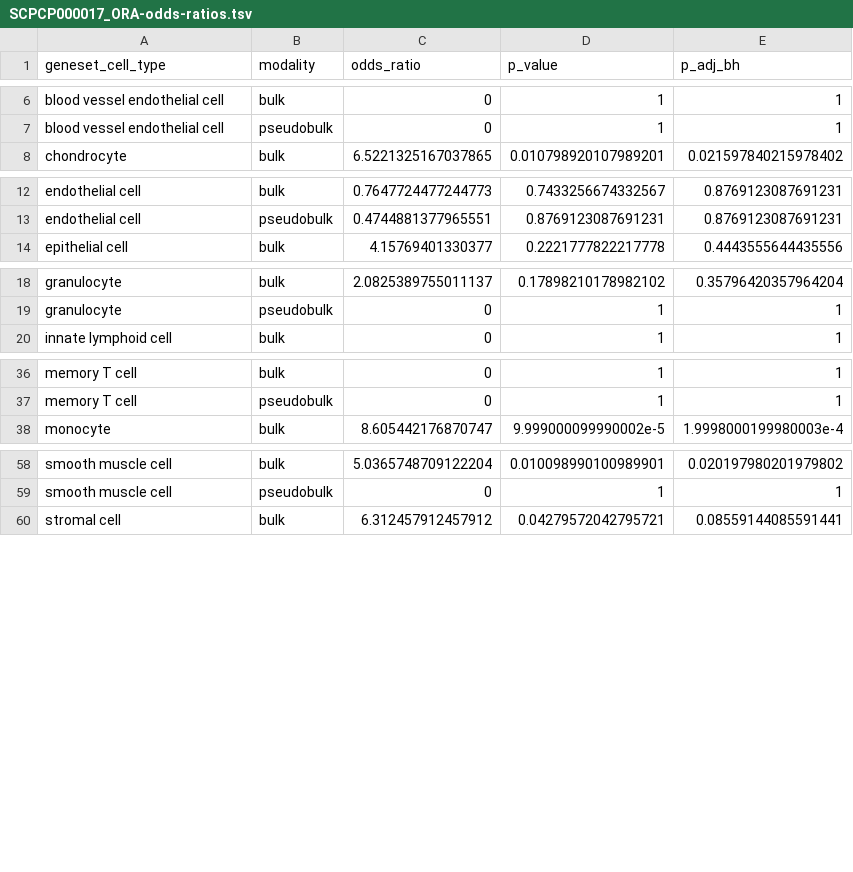
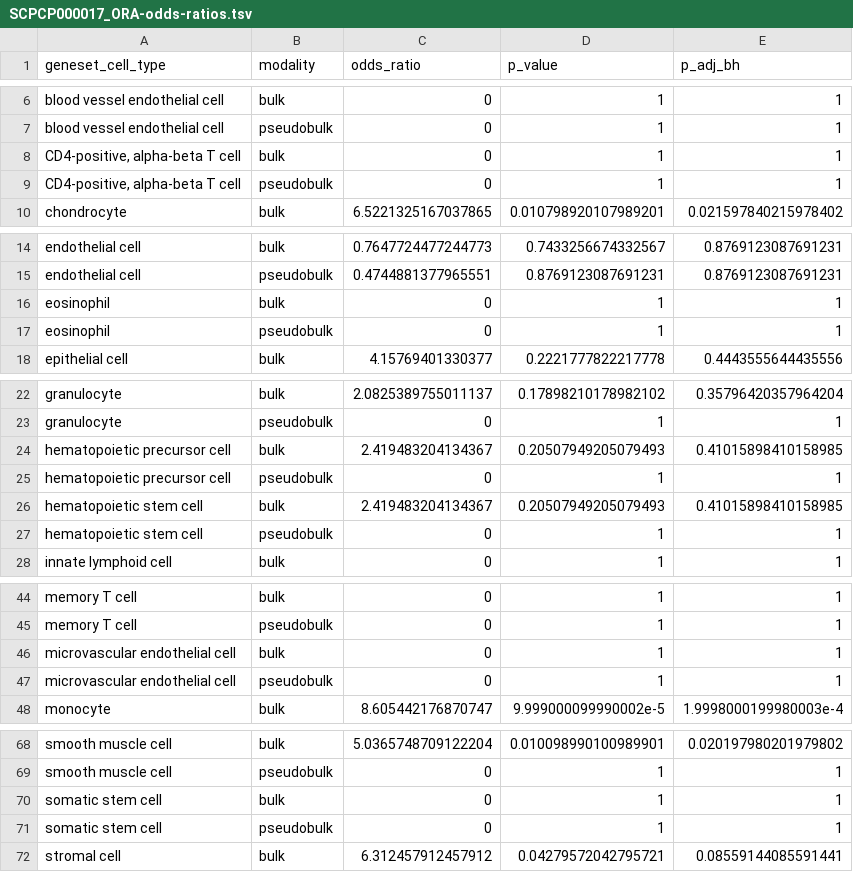
Before and after one commit to AlexsLemonade/scpca-paper-figures, a TSV file: analysis/pseudobulk-bulk-prediction/results/SCPCP000017_ORA-odds-ratios.tsv, drawn as a sheet; only a part is shown, gaps mark what is left out.

```diff
--- a/analysis/pseudobulk-bulk-prediction/results/SCPCP000017_ORA-odds-ratios.tsv
+++ b/analysis/pseudobulk-bulk-prediction/results/SCPCP000017_ORA-odds-ratios.tsv
@@ -7,2 +7,4 @@ blood vessel endothelial cell	bulk	0	1	1
 blood vessel endothelial cell	pseudobulk	0	1	1
+CD4-positive, alpha-beta T cell	bulk	0	1	1
+CD4-positive, alpha-beta T cell	pseudobulk	0	1	1
 chondrocyte	bulk	6.5221325167037865	0.010798920107989201	0.021597840215978402
@@ -13,2 +15,4 @@ endothelial cell	bulk	0.7647724477244773	0.7433256674332567	0.8769123087691231
 endothelial cell	pseudobulk	0.4744881377965551	0.8769123087691231	0.8769123087691231
+eosinophil	bulk	0	1	1
+eosinophil	pseudobulk	0	1	1
 epithelial cell	bulk	4.15769401330377	0.2221777822217778	0.4443555644435556
@@ -19,2 +23,6 @@ granulocyte	bulk	2.0825389755011137	0.17898210178982102	0.35796420357964204
 granulocyte	pseudobulk	0	1	1
+hematopoietic precursor cell	bulk	2.419483204134367	0.20507949205079493	0.41015898410158985
+hematopoietic precursor cell	pseudobulk	0	1	1
+hematopoietic stem cell	bulk	2.419483204134367	0.20507949205079493	0.41015898410158985
+hematopoietic stem cell	pseudobulk	0	1	1
 innate lymphoid cell	bulk	0	1	1
@@ -37,2 +45,4 @@ memory T cell	bulk	0	1	1
 memory T cell	pseudobulk	0	1	1
+microvascular endothelial cell	bulk	0	1	1
+microvascular endothelial cell	pseudobulk	0	1	1
 monocyte	bulk	8.605442176870747	9.999000099990002e-5	1.9998000199980003e-4
@@ -59,2 +69,4 @@ smooth muscle cell	bulk	5.0365748709122204	0.010098990100989901	0.02019798020197
 smooth muscle cell	pseudobulk	0	1	1
+somatic stem cell	bulk	0	1	1
+somatic stem cell	pseudobulk	0	1	1
 stromal cell	bulk	6.312457912457912	0.04279572042795721	0.08559144085591441
```
Also changed, not shown: 1 other file.
